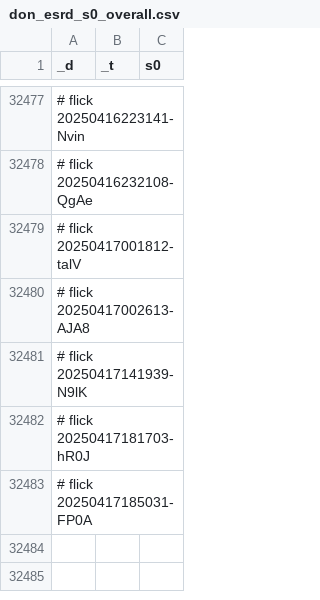
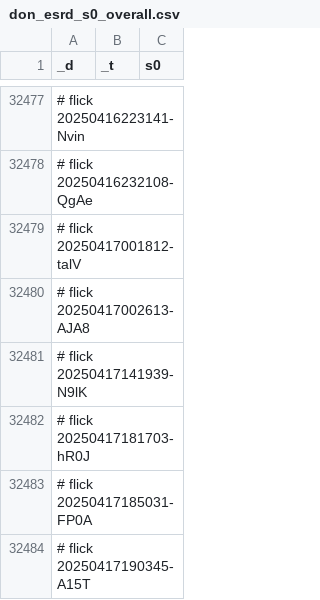
Before and after one commit to abikesa/dummy, a CSV file: kitabo/ensi/testbin/test3/assets/csv/don_esrd_s0_overall.csv, drawn as a sheet; only a part is shown, gaps mark what is left out.

Commit message:
kitabo/ensi/testbin/test3/assets/csv/don_esrd_s0_overall.csv

```diff
--- a/kitabo/ensi/testbin/test3/assets/csv/don_esrd_s0_overall.csv
+++ b/kitabo/ensi/testbin/test3/assets/csv/don_esrd_s0_overall.csv
@@ -32483 +32483,2 @@ _d,_t,s0
 # flick 20250417185031-FP0A
+# flick 20250417190345-A15T
```
